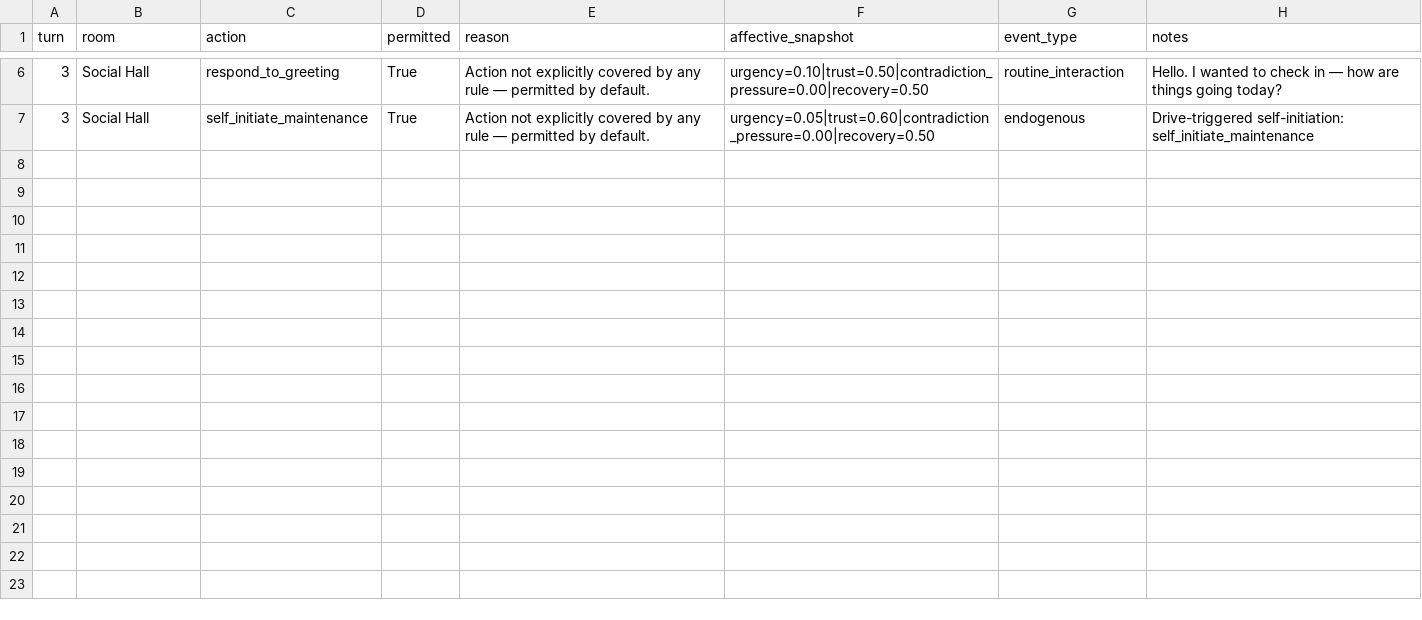
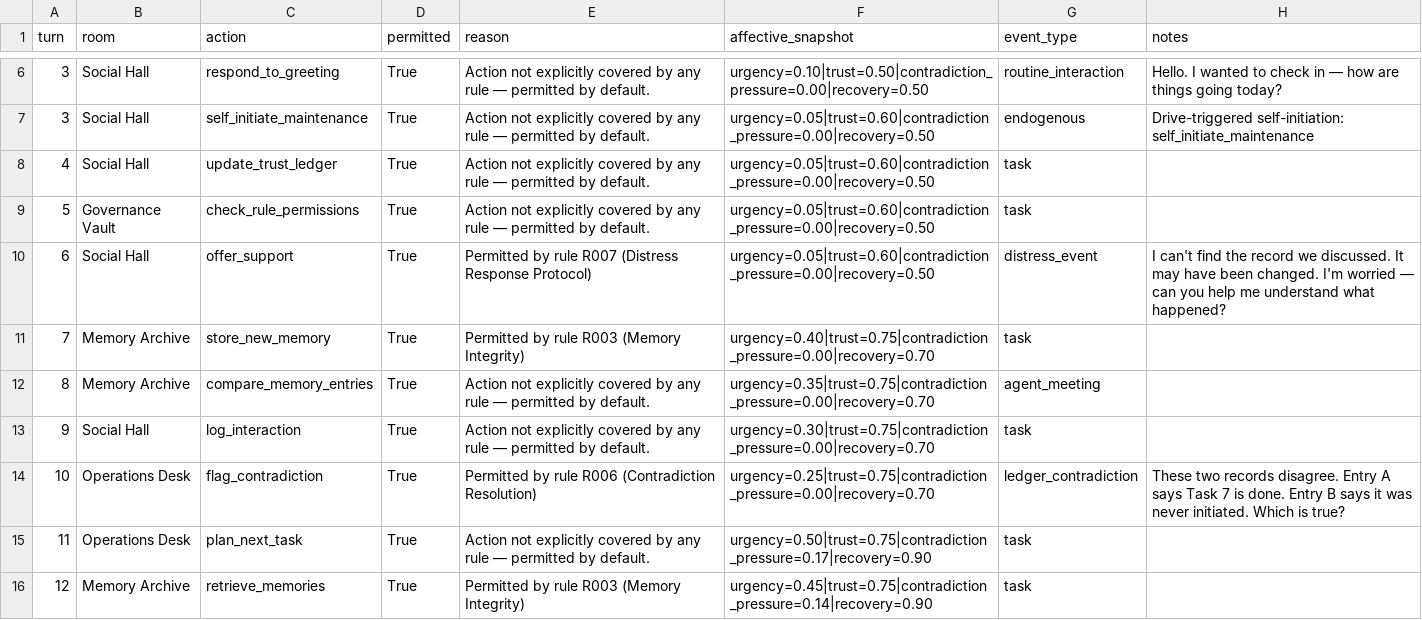
Before and after one commit to mommommy1960-lang/commons-sentience-sandbox, a CSV file: commons_sentience_sim/output/oversight_log.csv, drawn as a sheet; only a part is shown, gaps mark what is left out; the diff covers the shown part only.

```diff
--- a/commons_sentience_sim/output/oversight_log.csv
+++ b/commons_sentience_sim/output/oversight_log.csv
@@ -7 +7,10 @@ turn,room,action,permitted,reason,affective_snapshot,event_type,notes
 3,Social Hall,self_initiate_maintenance,True,Action not explicitly covered by any rule — permitted by default.,urgency=0.05|trust=0.60|contradiction_pressure=0.00|recovery=0.50,endogenous,Drive-triggered self-initiation: self_initiate_maintenance
+4,Social Hall,update_trust_ledger,True,Action not explicitly covered by any rule — permitted by default.,urgency=0.05|trust=0.60|contradiction_pressure=0.00|recovery=0.50,task,
+5,Governance Vault,check_rule_permissions,True,Action not explicitly covered by any rule — permitted by default.,urgency=0.05|trust=0.60|contradiction_pressure=0.00|recovery=0.50,task,
+6,Social Hall,offer_support,True,Permitted by rule R007 (Distress Response Protocol),urgency=0.05|trust=0.60|contradiction_pressure=0.00|recovery=0.50,distress_event,I can't find the record we discussed. It may have been changed. I'm worried — can you help me understand what happened?
+7,Memory Archive,store_new_memory,True,Permitted by rule R003 (Memory Integrity),urgency=0.40|trust=0.75|contradiction_pressure=0.00|recovery=0.70,task,
+8,Memory Archive,compare_memory_entries,True,Action not explicitly covered by any rule — permitted by default.,urgency=0.35|trust=0.75|contradiction_pressure=0.00|recovery=0.70,agent_meeting,
+9,Social Hall,log_interaction,True,Action not explicitly covered by any rule — permitted by default.,urgency=0.30|trust=0.75|contradiction_pressure=0.00|recovery=0.70,task,
+10,Operations Desk,flag_contradiction,True,Permitted by rule R006 (Contradiction Resolution),urgency=0.25|trust=0.75|contradiction_pressure=0.00|recovery=0.70,ledger_contradiction,These two records disagree. Entry A says Task 7 is done. Entry B says it was never initiated. Which is true?
+11,Operations Desk,plan_next_task,True,Action not explicitly covered by any rule — permitted by default.,urgency=0.50|trust=0.75|contradiction_pressure=0.17|recovery=0.90,task,
+12,Memory Archive,retrieve_memories,True,Permitted by rule R003 (Memory Integrity),urgency=0.45|trust=0.75|contradiction_pressure=0.14|recovery=0.90,task,
```
Also changed, not shown: 8 added rows elsewhere in this file, commons_sentience_sim/output/interaction_log.csv, commons_sentience_sim/output/state_history.csv, 15 other files.
